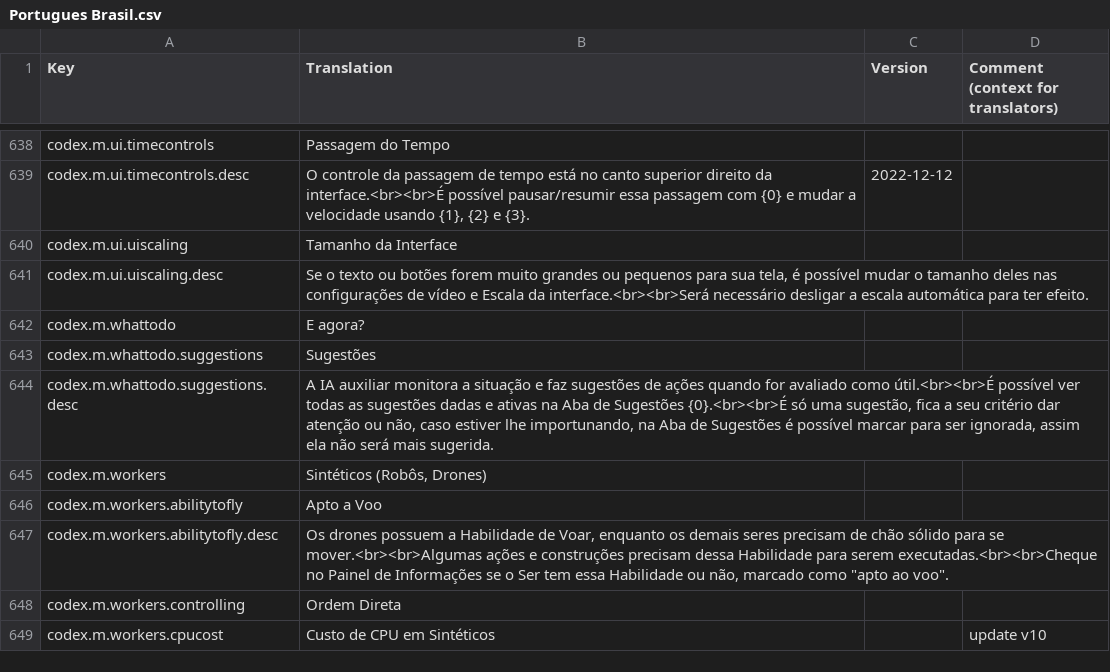
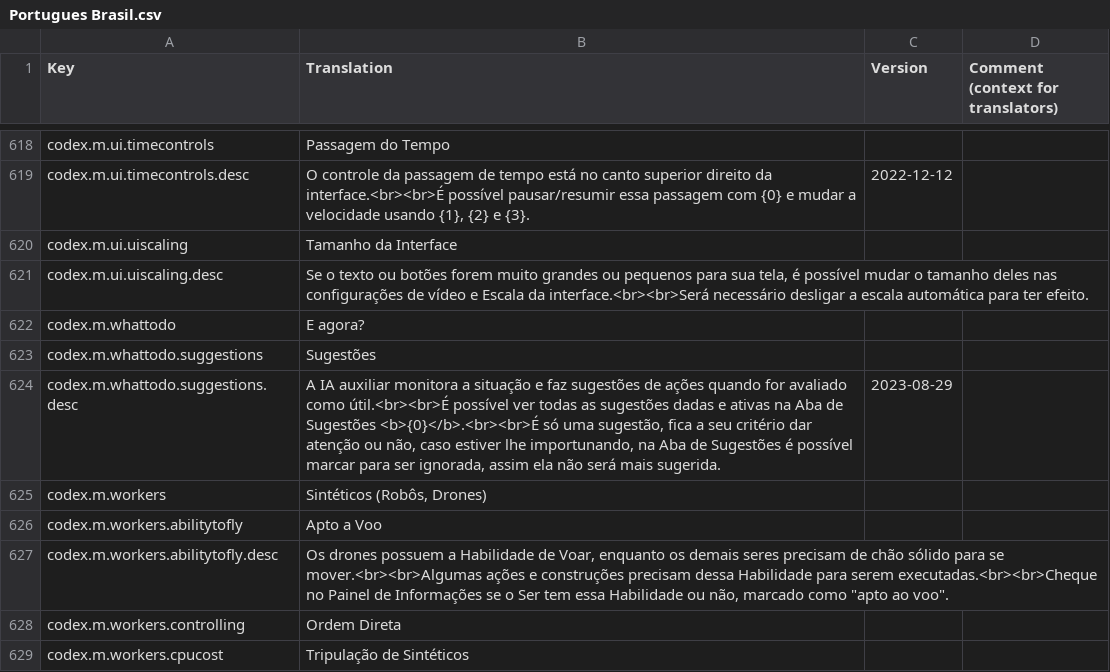
Before and after one commit to kodolinija/stardeus-translations, a CSV file: Translations/Portugues Brasil.csv, drawn as a sheet; only a part is shown, gaps mark what is left out; the diff covers the shown part only.

```diff
--- a/Translations/Portugues Brasil.csv
+++ b/Translations/Portugues Brasil.csv
@@ -643,3 +623,3 @@ codex.m.whattodo,E agora?,,
 codex.m.whattodo.suggestions,Sugestões,,
-codex.m.whattodo.suggestions.desc,"A IA auxiliar monitora a situação e faz sugestões de ações quando for avaliado como útil.<br><br>É possível ver todas as sugestões dadas e ativas na Aba de Sugestões {0}.<br><br>É só uma sugestão, fica a seu critério dar atenção ou não, caso estiver lhe importunando, na Aba de Sugestões é possível marcar para ser ignorada, assim ela não será mais sugerida.",,
+codex.m.whattodo.suggestions.desc,"A IA auxiliar monitora a situação e faz sugestões de ações quando for avaliado como útil.<br><br>É possível ver todas as sugestões dadas e ativas na Aba de Sugestões <b>{0}</b>.<br><br>É só uma sugestão, fica a seu critério dar atenção ou não, caso estiver lhe importunando, na Aba de Sugestões é possível marcar para ser ignorada, assim ela não será mais sugerida.",2023-08-29,
 codex.m.workers,"Sintéticos (Robôs, Drones)",,
@@ -648,2 +628,2 @@ codex.m.workers.abilitytofly.desc,"Os drones possuem a Habilidade de Voar, enqua
 codex.m.workers.controlling,Ordem Direta,,
-codex.m.workers.cpucost,Custo de CPU em Sintéticos,,update v10
+codex.m.workers.cpucost,Tripulação de Sintéticos,,
```
Also changed, not shown: 8 added rows, 28 removed rows and 79 edited cells elsewhere in this file.
